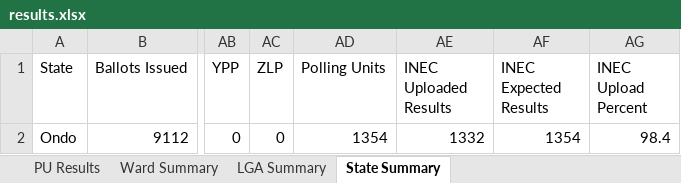
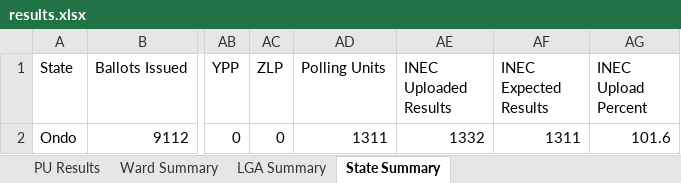
Before and after one commit to africadatawarehouse-netizen/inec-state-pull, an Excel workbook: output/Ondo/results.xlsx, sheet State Summary, drawn as a sheet; only a part is shown, gaps mark what is left out; values as stored, in another font and other column widths than the file's, no borders; the diff names each change by its address in the sheet, - before the commit and + after, or states it on an @@ line.

```diff
--- a/output/Ondo/results.xlsx (sheet State Summary)
+++ b/output/Ondo/results.xlsx (sheet State Summary)
-AD2 (Polling Units): 1354
+AD2 (Polling Units): 1311
-AF2 (INEC Expected Results): 1354
+AF2 (INEC Expected Results): 1311
-AG2 (INEC Upload Percent): 98.4
+AG2 (INEC Upload Percent): 101.6
```
Also changed, not shown: sheet PU Results, sheet Ward Summary, sheet LGA Summary, output/Ekiti/results.xlsx, output/Enugu/results.xlsx, 27 other files.
